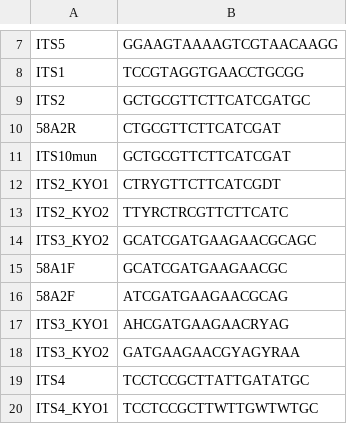
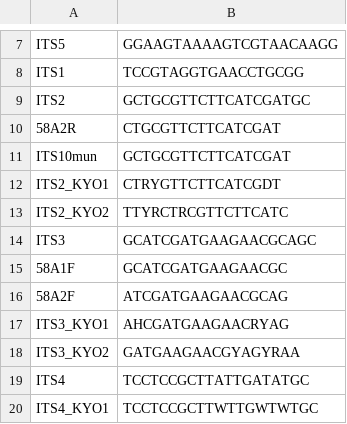
Before and after one commit to SergioAlias/sporeflow, a TSV file: resources/ITS_primers.tsv, drawn as a sheet; only a part is shown, gaps mark what is left out.

Commit message:
fix typo in ITS primer name

```diff
--- a/resources/ITS_primers.tsv
+++ b/resources/ITS_primers.tsv
@@ -13,3 +13,3 @@ ITS2_KYO1	CTRYGTTCTTCATCGDT
 ITS2_KYO2	TTYRCTRCGTTCTTCATC
-ITS3_KYO2	GCATCGATGAAGAACGCAGC
+ITS3	GCATCGATGAAGAACGCAGC
 58A1F	GCATCGATGAAGAACGC
```
